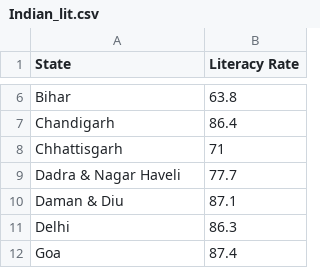
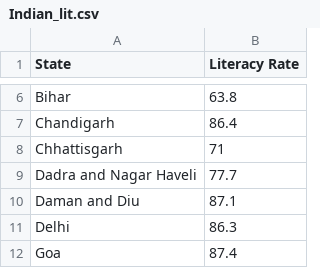
Before and after one commit to AdamWoolley/AdamWoolley.github.io, a CSV file: Indian_lit.csv, drawn as a sheet; only a part is shown, gaps mark what is left out.

Commit message:
Add files via upload

```diff
--- a/Indian_lit.csv
+++ b/Indian_lit.csv
@@ -8,4 +8,4 @@ Chandigarh,86.4
 Chhattisgarh,71
-Dadra & Nagar Haveli,77.7
-Daman & Diu,87.1
+Dadra and Nagar Haveli,77.7
+Daman and Diu,87.1
 Delhi,86.3
```
